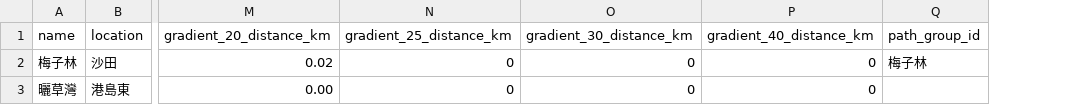
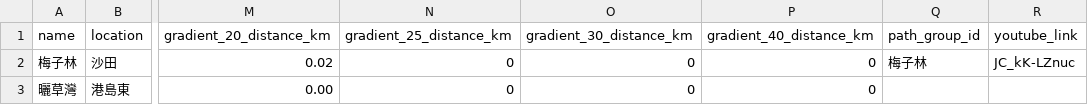
Before and after one commit to gamtruliar/Cycleslope, a CSV file: public/data/slopes.csv, drawn as a sheet; only a part is shown, gaps mark what is left out; the diff names each change by its address in the sheet, - before the commit and + after, or states it on an @@ line.

Commit message:
Add YouTube previews for slopes

```diff
--- a/public/data/slopes.csv
+++ b/public/data/slopes.csv
+column R (youtube_link), row 2: JC_kK-LZnuc
```
Also changed, not shown: 3 other files.
